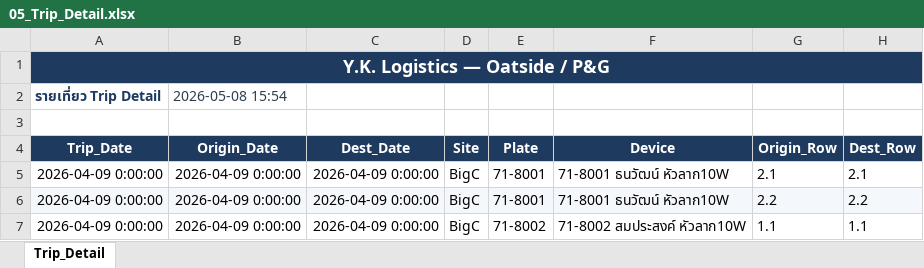
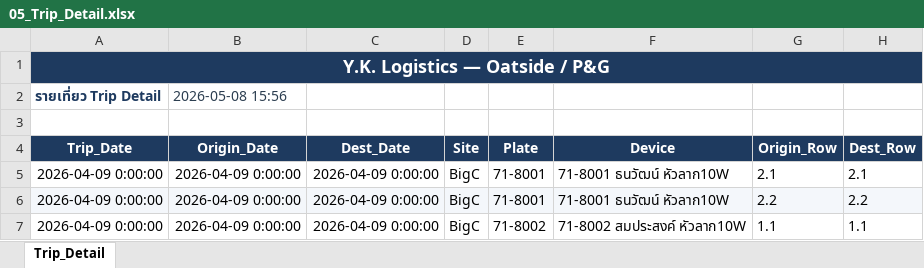
Before and after one commit to yk-logistics/transport-rate-calculator, an Excel workbook: Oatside/TransportRateCalculator/reports/oatside-apr2026/exports/05_Trip_Detail.xlsx, sheet Trip_Detail, drawn as a sheet; only a part is shown; values as stored, in another font and other column widths than the file's, no borders; the diff names each change by its address in the sheet, - before the commit and + after, or states it on an @@ line.

```diff
--- a/Oatside/TransportRateCalculator/reports/oatside-apr2026/exports/05_Trip_Detail.xlsx (sheet Trip_Detail)
+++ b/Oatside/TransportRateCalculator/reports/oatside-apr2026/exports/05_Trip_Detail.xlsx (sheet Trip_Detail)
-B2 (Origin_Date): 2026-05-08 15:54
+B2 (Origin_Date): 2026-05-08 15:56
```
Also changed, not shown: Oatside/Oatside_PG_Trip_Summary_By_Site.xlsx, Oatside/TransportRateCalculator/reports/oatside-apr2026/exports/00_Full_Workbook.xlsx, 19 other files.
